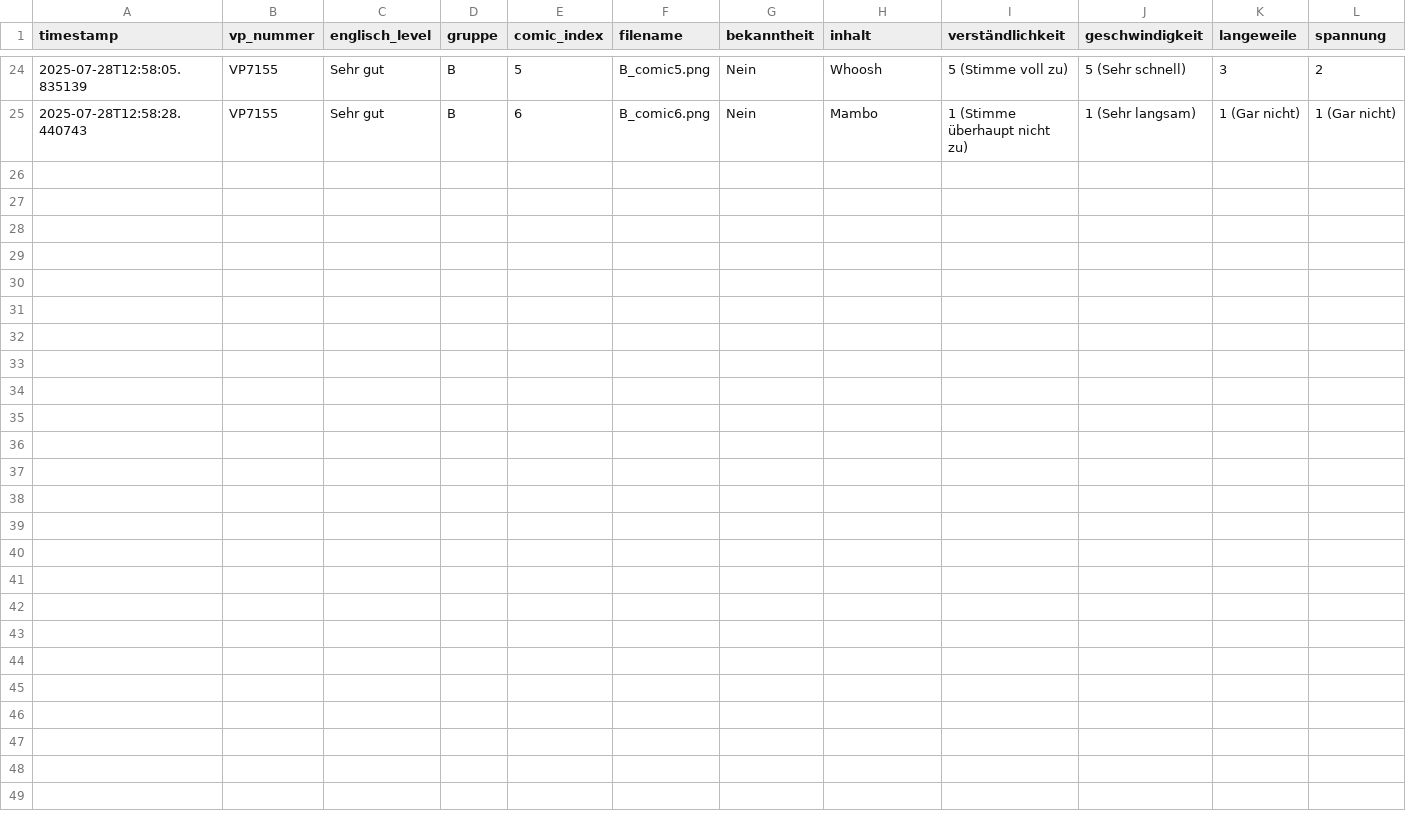
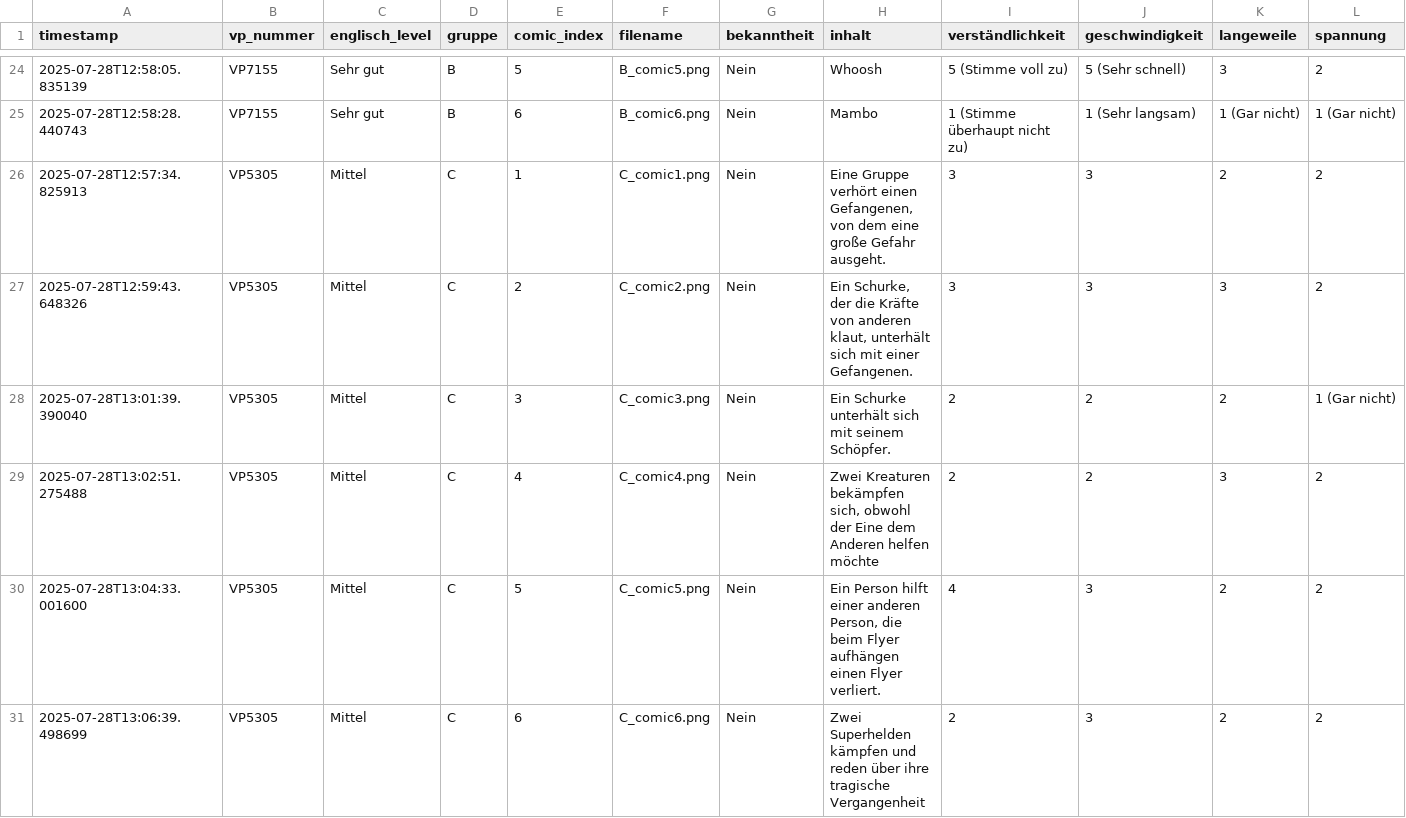
Before and after one commit to elisabz/comic_experiment, a CSV file: Results/responses.csv, drawn as a sheet; only a part is shown, gaps mark what is left out; rows hold the shown columns only; the diff names each change by its address in the sheet, - before the commit and + after, or states it on an @@ line.

Commit message:
Update responses with VP5305

```diff
--- a/Results/responses.csv
+++ b/Results/responses.csv
+row 26: 2025-07-28T12:57:34.825913 | VP5305 | Mittel | C | 1 | C_comic1.png | Nein | Eine Gruppe verhört einen Gefangenen, von dem eine große Gefahr ausgeht. | 3 | 3 | 2 | 2
+row 27: 2025-07-28T12:59:43.648326 | VP5305 | Mittel | C | 2 | C_comic2.png | Nein | Ein Schurke, der die Kräfte von anderen klaut, unterhält sich mit einer Gefangenen. | 3 | 3 | 3 | 2
+row 28: 2025-07-28T13:01:39.390040 | VP5305 | Mittel | C | 3 | C_comic3.png | Nein | Ein Schurke unterhält sich mit seinem Schöpfer. | 2 | 2 | 2 | 1 (Gar nicht)
+row 29: 2025-07-28T13:02:51.275488 | VP5305 | Mittel | C | 4 | C_comic4.png | Nein | Zwei Kreaturen bekämpfen sich, obwohl der Eine dem Anderen helfen möchte | 2 | 2 | 3 | 2
+row 30: 2025-07-28T13:04:33.001600 | VP5305 | Mittel | C | 5 | C_comic5.png | Nein | Ein Person hilft einer anderen Person, die beim Flyer aufhängen einen Flyer verliert. | 4 | 3 | 2 | 2
+row 31: 2025-07-28T13:06:39.498699 | VP5305 | Mittel | C | 6 | C_comic6.png | Nein | Zwei Superhelden kämpfen und reden über ihre tragische Vergangenheit | 2 | 3 | 2 | 2
```
